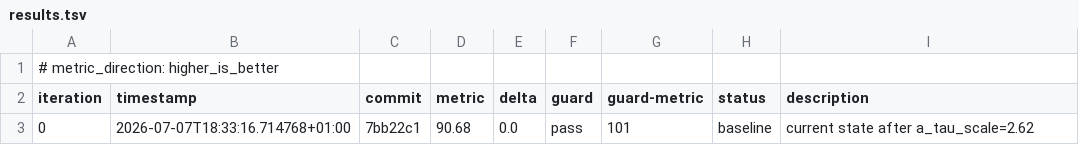
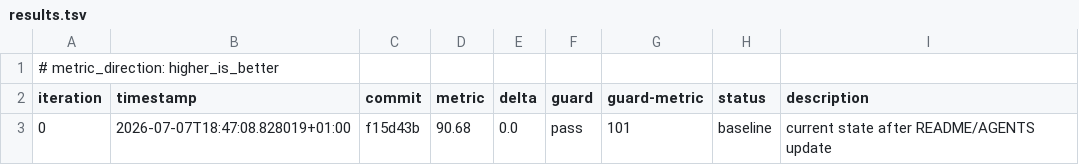
Before and after one commit to tuned-org-uk/entropic-semantic-diffusion, a TSV file: autoresearch/loop-260707-1801/results.tsv, drawn as a sheet.

Commit message:
Update autoresearch baseline TSV to doc-update commit

```diff
--- a/autoresearch/loop-260707-1801/results.tsv
+++ b/autoresearch/loop-260707-1801/results.tsv
@@ -2,2 +2,2 @@
 iteration	timestamp	commit	metric	delta	guard	guard-metric	status	description
-0	2026-07-07T18:33:16.714768+01:00	7bb22c1	90.68	0.0	pass	101	baseline	current state after a_tau_scale=2.62
+0	2026-07-07T18:47:08.828019+01:00	f15d43b	90.68	0.0	pass	101	baseline	current state after README/AGENTS update
```
